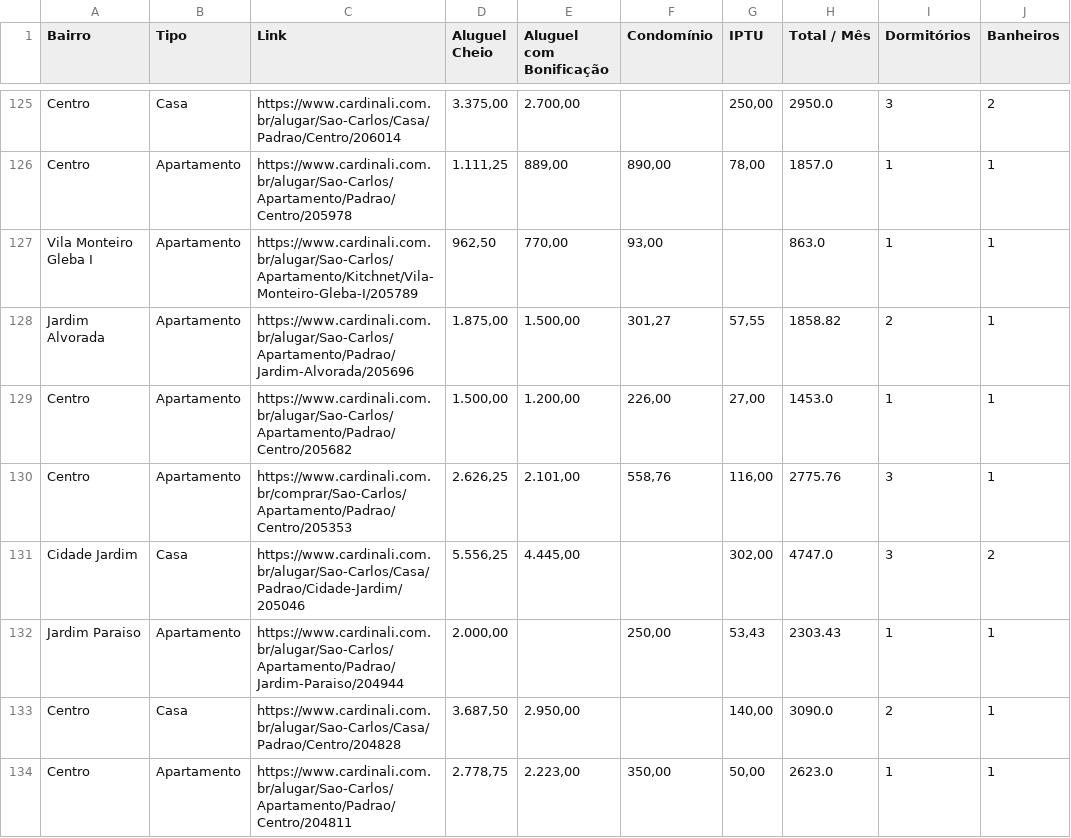
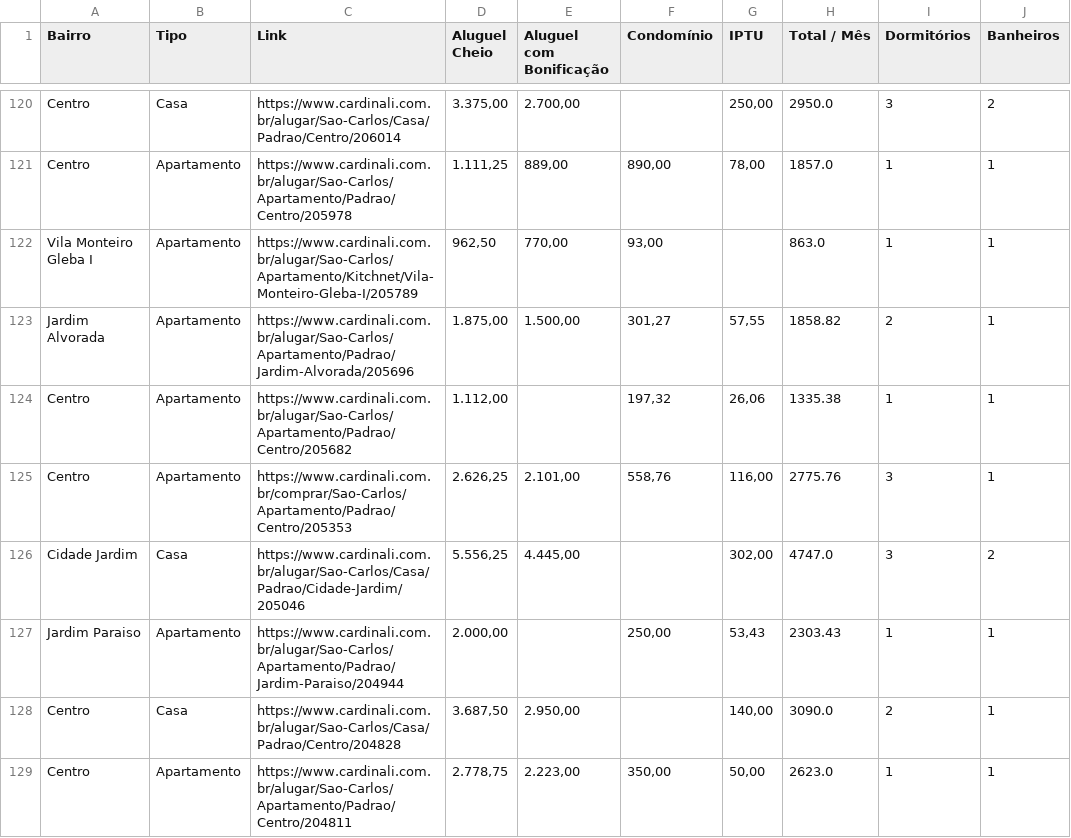
Before and after one commit to imarcososhiro/imobiliario_universitario, a CSV file: dados/dados_imoveis.csv, drawn as a sheet; only a part is shown, gaps mark what is left out; addresses are those after the commit; the diff covers the shown part only; the diff names each change by its address in the sheet, - before the commit and + after, or states it on an @@ line.

```diff
--- a/dados/dados_imoveis.csv
+++ b/dados/dados_imoveis.csv
-D124 (Aluguel Cheio): 1.500,00
+D124 (Aluguel Cheio): 1.112,00
-E124 (Aluguel com Bonificação): 1.200,00
+E124 (Aluguel com Bonificação): (empty)
-F124 (Condomínio): 226,00
+F124 (Condomínio): 197,32
-G124 (IPTU): 27,00
+G124 (IPTU): 26,06
-H124 (Total / Mês): 1453.0
+H124 (Total / Mês): 1335.38
```
Also changed, not shown: 3 added rows, 12 removed rows and 14 edited cells elsewhere in this file.
